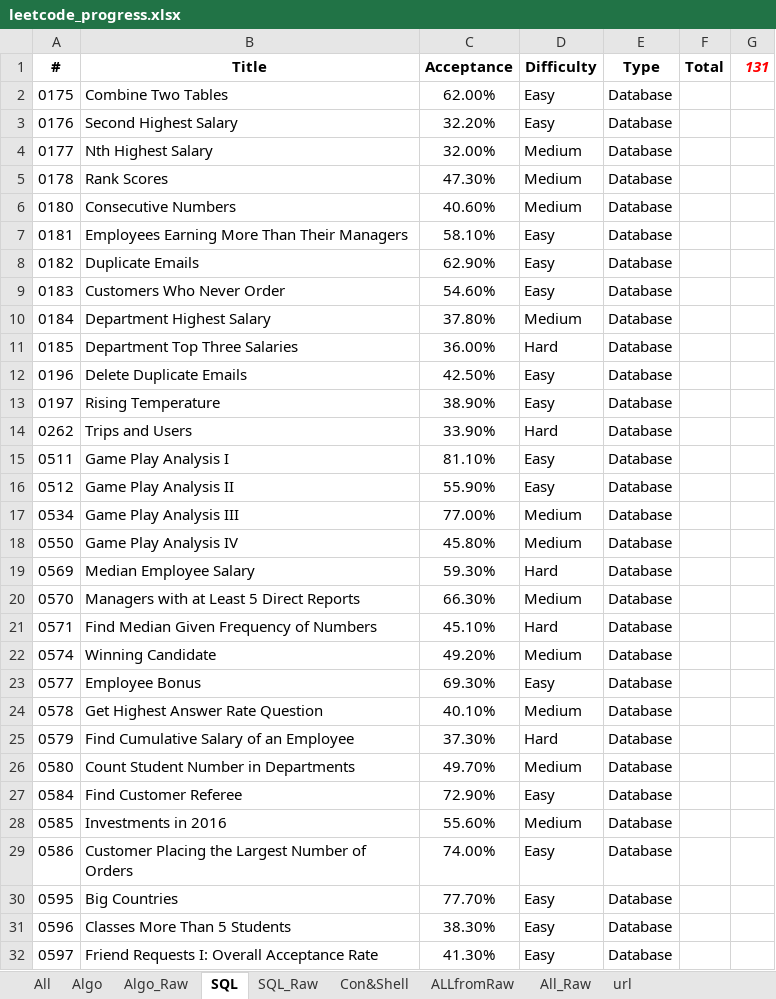
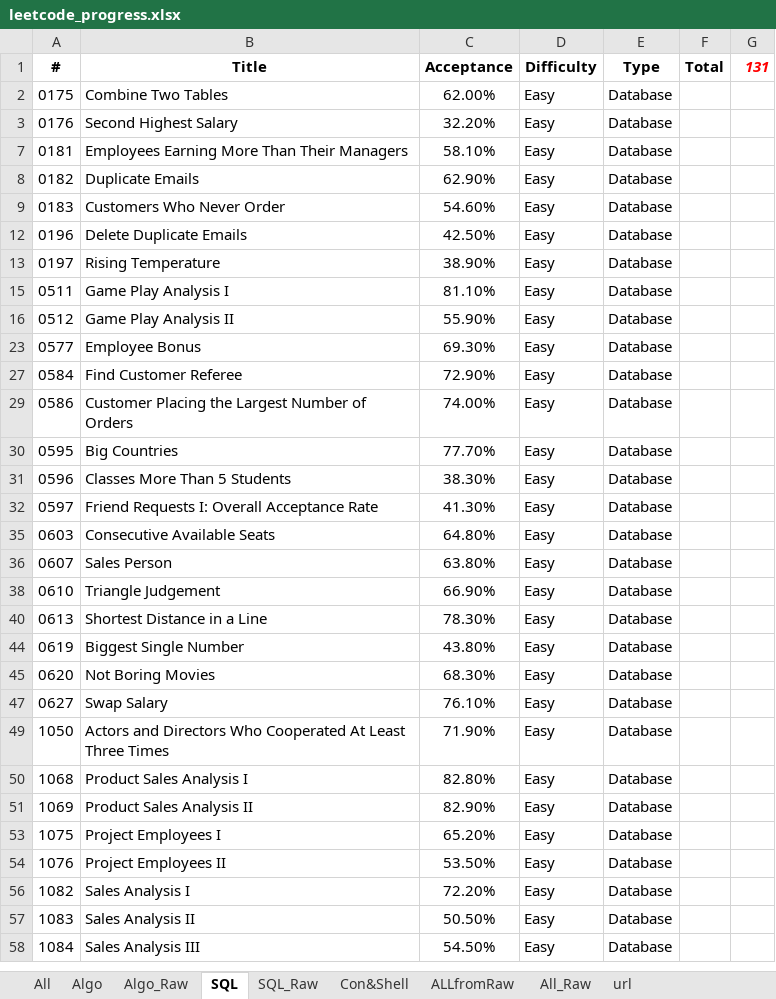
Before and after one commit to vwang0/Leetcode_Solutions, an Excel workbook: bkup/leetcode_progress.xlsx, sheet SQL, drawn as a sheet; only a part is shown; the shorter side is filled out with more unchanged rows; values as stored, in another font and other column widths than the file's, no borders; the diff covers the shown part only; the diff names each change by its address in the sheet, - before the commit and + after, or states it on an @@ line.

```diff
--- a/bkup/leetcode_progress.xlsx (sheet SQL)
+++ b/bkup/leetcode_progress.xlsx (sheet SQL)
@@ row 4 hidden: 0177 | Nth Highest Salary | 32.00% | Medium | Database @@
@@ row 5 hidden: 0178 | Rank Scores | 47.30% | Medium | Database @@
@@ row 6 hidden: 0180 | Consecutive Numbers | 40.60% | Medium | Database @@
@@ row 10 hidden: 0184 | Department Highest Salary | 37.80% | Medium | Database @@
@@ row 11 hidden: 0185 | Department Top Three Salaries | 36.00% | Hard | Database @@
@@ row 14 hidden: 0262 | Trips and Users | 33.90% | Hard | Database @@
@@ row 17 hidden: 0534 | Game Play Analysis III | 77.00% | Medium | Database @@
@@ row 18 hidden: 0550 | Game Play Analysis IV | 45.80% | Medium | Database @@
@@ row 19 hidden: 0569 | Median Employee Salary | 59.30% | Hard | Database @@
@@ row 20 hidden: 0570 | Managers with at Least 5 Direct Reports | 66.30% | Medium | Database @@
@@ row 21 hidden: 0571 | Find Median Given Frequency of Numbers | 45.10% | Hard | Database @@
@@ row 22 hidden: 0574 | Winning Candidate | 49.20% | Medium | Database @@
@@ row 24 hidden: 0578 | Get Highest Answer Rate Question | 40.10% | Medium | Database @@
@@ row 25 hidden: 0579 | Find Cumulative Salary of an Employee | 37.30% | Hard | Database @@
@@ row 26 hidden: 0580 | Count Student Number in Departments | 49.70% | Medium | Database @@
@@ row 28 hidden: 0585 | Investments in 2016 | 55.60% | Medium | Database @@
```
Also changed, not shown: 56 hidden or unhidden rows elsewhere in this sheet, sheet All, sheet url, sheet Algo, sheet Algo_Raw, sheet All_Raw.
